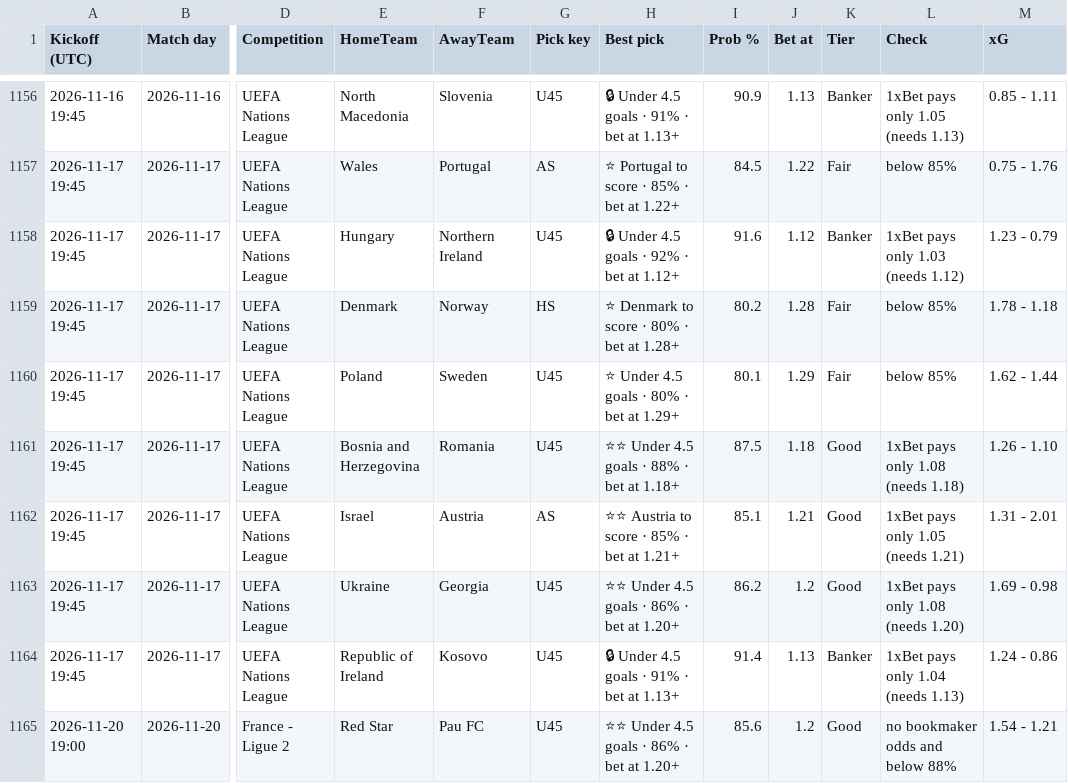
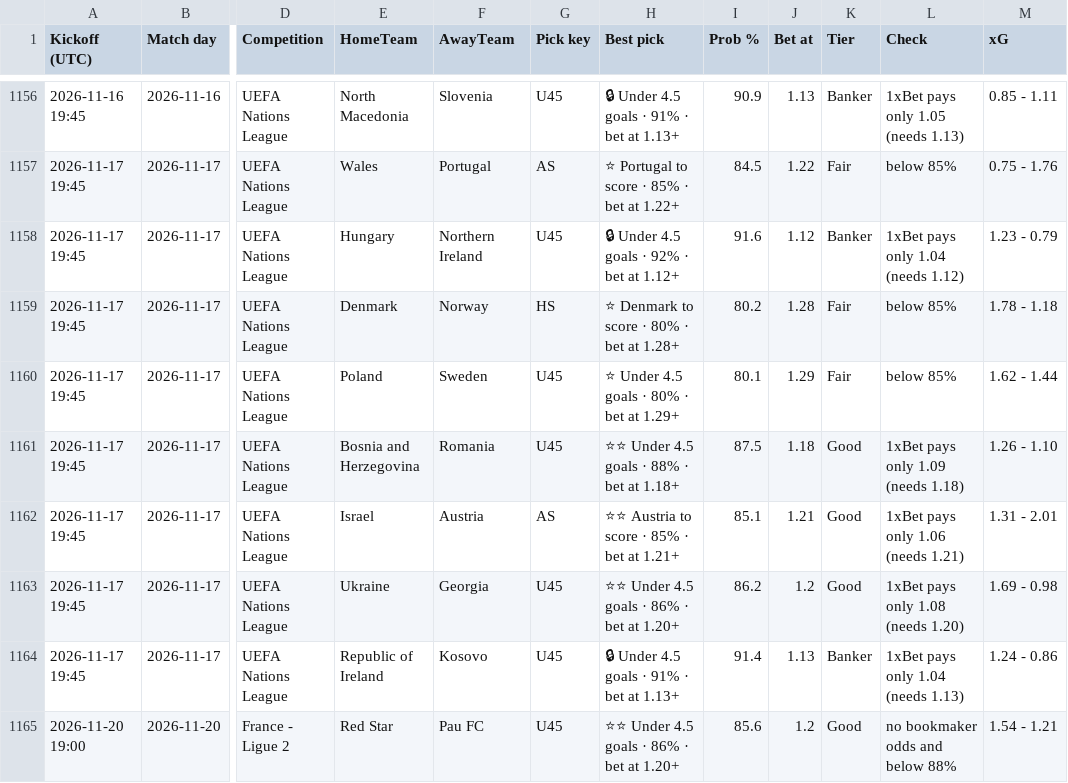
Before and after one commit to tambejasparh/epl-value-dashboard, a CSV file: best_picks_log.csv, drawn as a sheet; only a part is shown, gaps mark what is left out; the diff covers the shown part only; the diff names each change by its address in the sheet, - before the commit and + after, or states it on an @@ line.

```diff
--- a/best_picks_log.csv
+++ b/best_picks_log.csv
-L1158 (Check): 1xBet pays only 1.03 (needs 1.12)
+L1158 (Check): 1xBet pays only 1.04 (needs 1.12)
-L1161 (Check): 1xBet pays only 1.08 (needs 1.18)
+L1161 (Check): 1xBet pays only 1.09 (needs 1.18)
-L1162 (Check): 1xBet pays only 1.05 (needs 1.21)
+L1162 (Check): 1xBet pays only 1.06 (needs 1.21)
```
Also changed, not shown: 12 added rows and 6 edited cells elsewhere in this file, data_snapshot/af_fixtures.csv, data_snapshot/results_SP2.csv, 6 other files.
